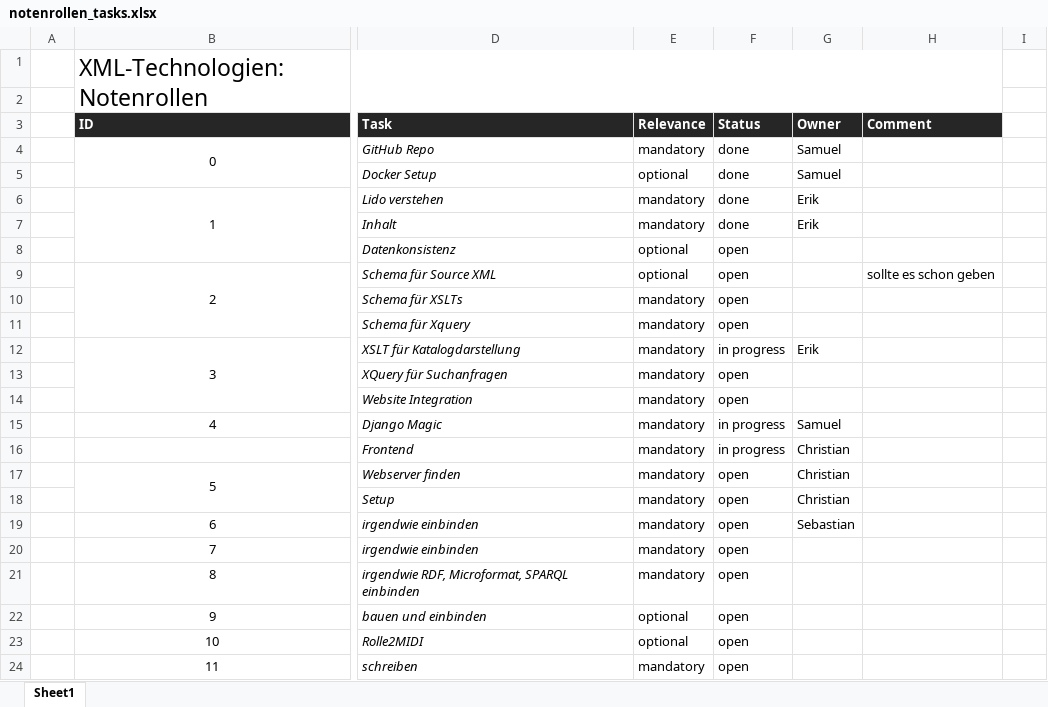
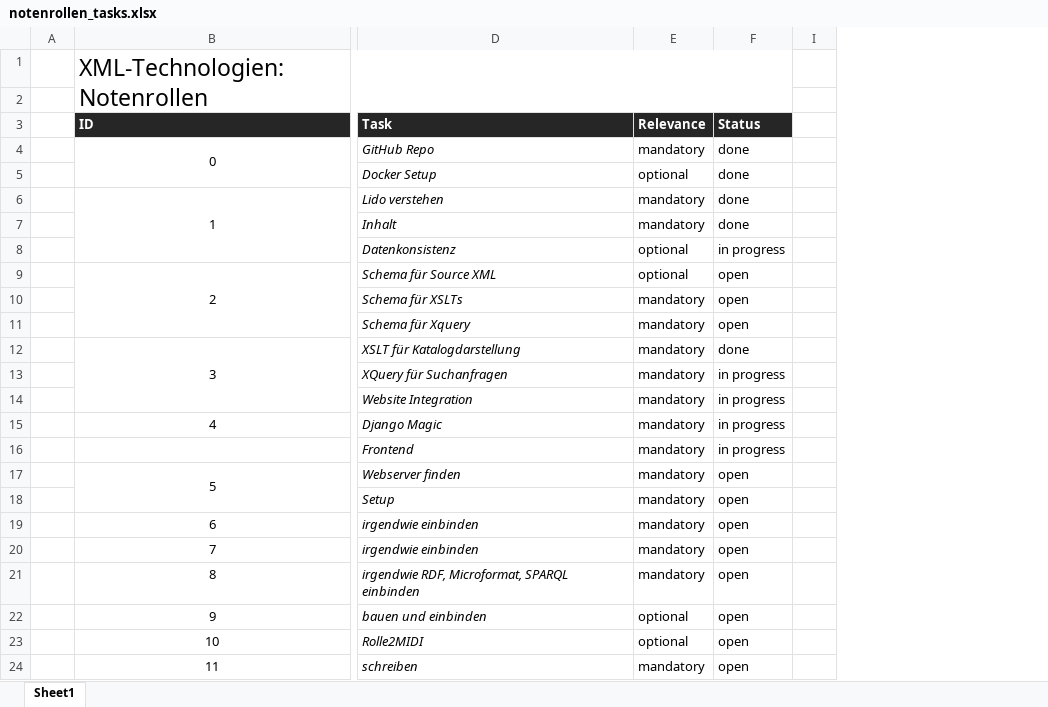
Before and after one commit to EsGeh/notenrollen-explorer, an Excel workbook: doc/notenrollen_tasks.xlsx, sheet Sheet1, drawn as a sheet; only a part is shown, gaps mark what is left out; values as stored, in another font and other column widths than the file's, no borders; conditional formats not drawn; the diff names each change by its address in the sheet, - before the commit and + after, or states it on an @@ line.

```diff
--- a/doc/notenrollen_tasks.xlsx (sheet Sheet1)
+++ b/doc/notenrollen_tasks.xlsx (sheet Sheet1)
@@ column G (Owner) hidden, rows 4-19: Samuel | Samuel | Erik | Erik |  |  |  |  | Erik |  |  | Samuel | Christian | Christian | Christian | Sebastian @@
@@ column H (Comment) hidden, row 9: sollte es schon geben @@
-F8 (Status): open
+F8 (Status): in progress
-F12 (Status): in progress
+F12 (Status): done
-F13:F14 (Status): open
+F13:F14 (Status): in progress
```
Also changed, not shown: hidden cells, 2 other files.
